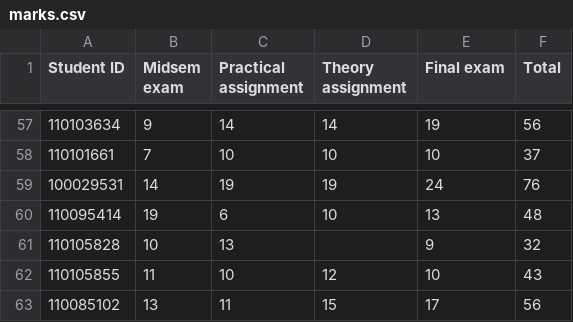
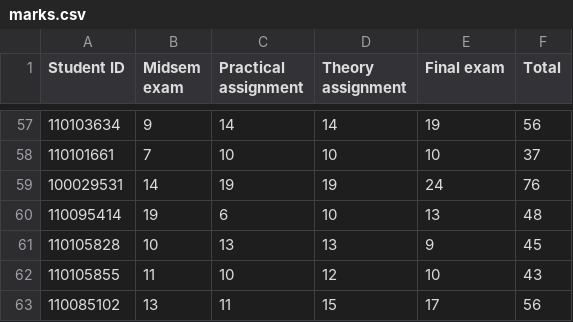
Before and after one commit to robbymckilliam/robbymckilliam.github.com, a CSV file: signalsandsystems/2014/marks.csv, drawn as a sheet; only a part is shown, gaps mark what is left out.

Commit message:
updated marks

```diff
--- a/signalsandsystems/2014/marks.csv
+++ b/signalsandsystems/2014/marks.csv
@@ -60,3 +60,3 @@ Student ID,Midsem exam,Practical assignment,Theory assignment,Final exam,Total
 110095414,19,6,10,13,48
-110105828,10,13,,9,32
+110105828,10,13,13,9,45
 110105855,11,10,12,10,43
```
Also changed, not shown: 1 other file.
